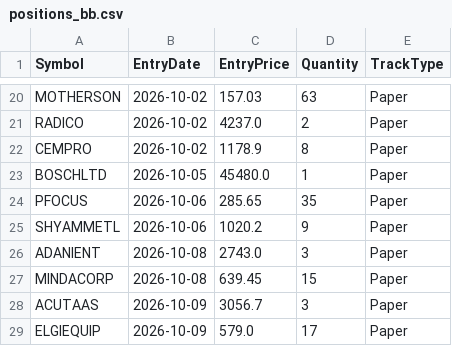
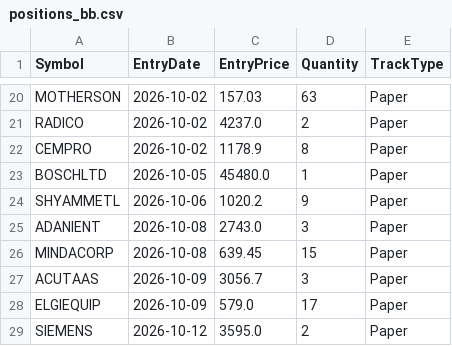
Before and after one commit to finnyrajmann/nse-bb-system, a CSV file: data/positions_bb.csv, drawn as a sheet; only a part is shown, gaps mark what is left out; removed rows and columns are numbered as before the commit, all else as after; the diff names each change by its address in the sheet, - before the commit and + after, or states it on an @@ line.

Commit message:
Auto-update — 2026-10-12

```diff
--- a/data/positions_bb.csv
+++ b/data/positions_bb.csv
-row 24: PFOCUS | 2026-10-06 | 285.65 | 35 | Paper
+row 29: SIEMENS | 2026-10-12 | 3595.0 | 2 | Paper
```
